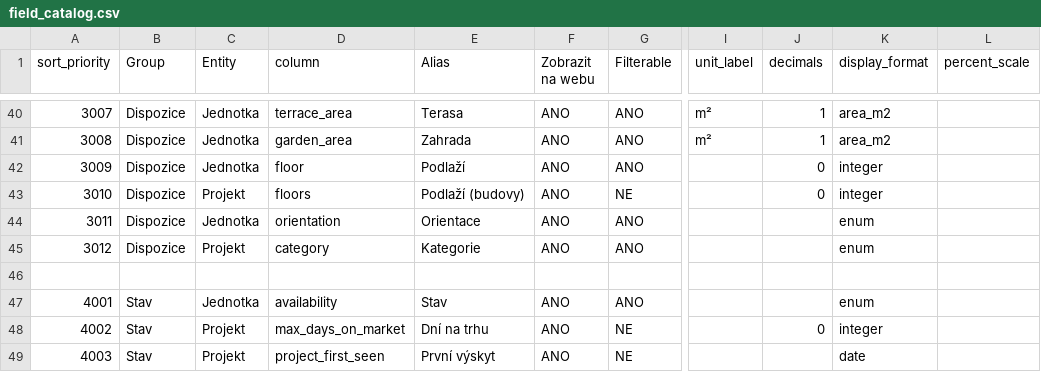
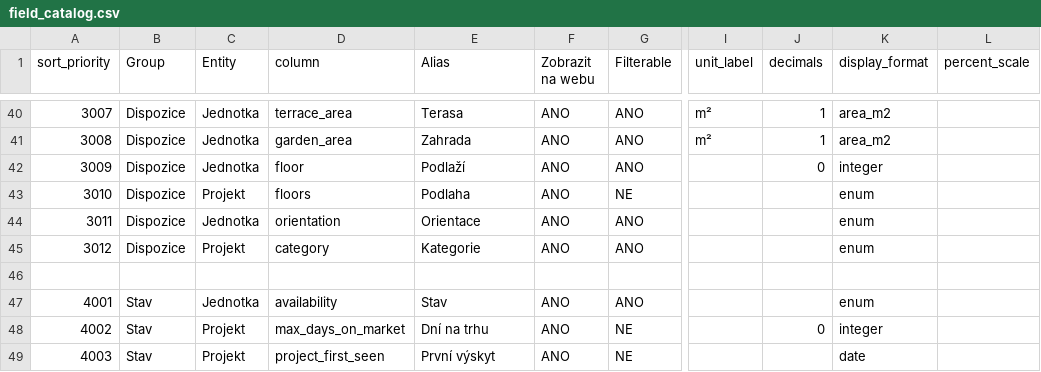
Before and after one commit to vojtiksek/reamar-ai, a CSV file: backend/src/app/field_catalog.csv, drawn as a sheet; only a part is shown, gaps mark what is left out; the diff names each change by its address in the sheet, - before the commit and + after, or states it on an @@ line.

Commit message:
Enhance ProjectDetailPage with Czech translations for standard values
This update introduces a mapping of standard values to Czech translations in the ProjectDetailPage, improving the user experience for Czech-speaking users. The changes include the addition of a new utility function to handle translations for various project attributes, ensuring that displayed options are more user-friendly and contextually relevant. Additionally, the field label for "floors" has been updated for clarity.

```diff
--- a/backend/src/app/field_catalog.csv
+++ b/backend/src/app/field_catalog.csv
-E43 (Alias): Podlaží (budovy)
+E43 (Alias): Podlaha
-J43 (decimals): 0
+J43 (decimals): (empty)
-K43 (display_format): integer
+K43 (display_format): enum
```
Also changed, not shown: 1 other file.
